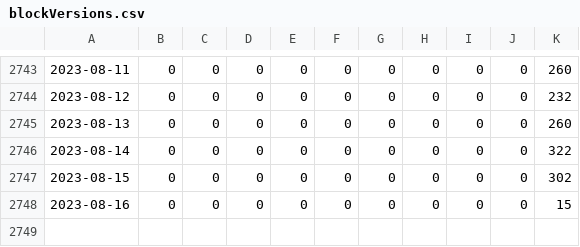
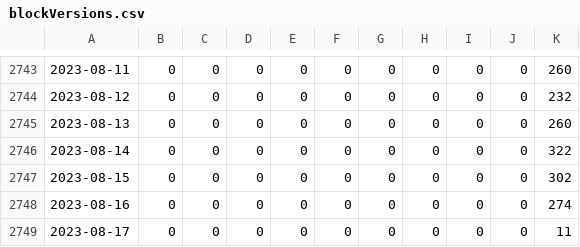
Before and after one commit to bochinchero/dcrpgdata, a CSV file: data/blockVersions.csv, drawn as a sheet; only a part is shown, gaps mark what is left out; the diff names each change by its address in the sheet, - before the commit and + after, or states it on an @@ line.

```diff
--- a/data/blockVersions.csv
+++ b/data/blockVersions.csv
-K2748: 15
+K2748: 274
+row 2749: 2023-08-17 | 0 | 0 | 0 | 0 | 0 | 0 | 0 | 0 | 0 | 11
```
Also changed, not shown: data/blockRewards.csv, data/rvUSD.csv, 3 other files.
